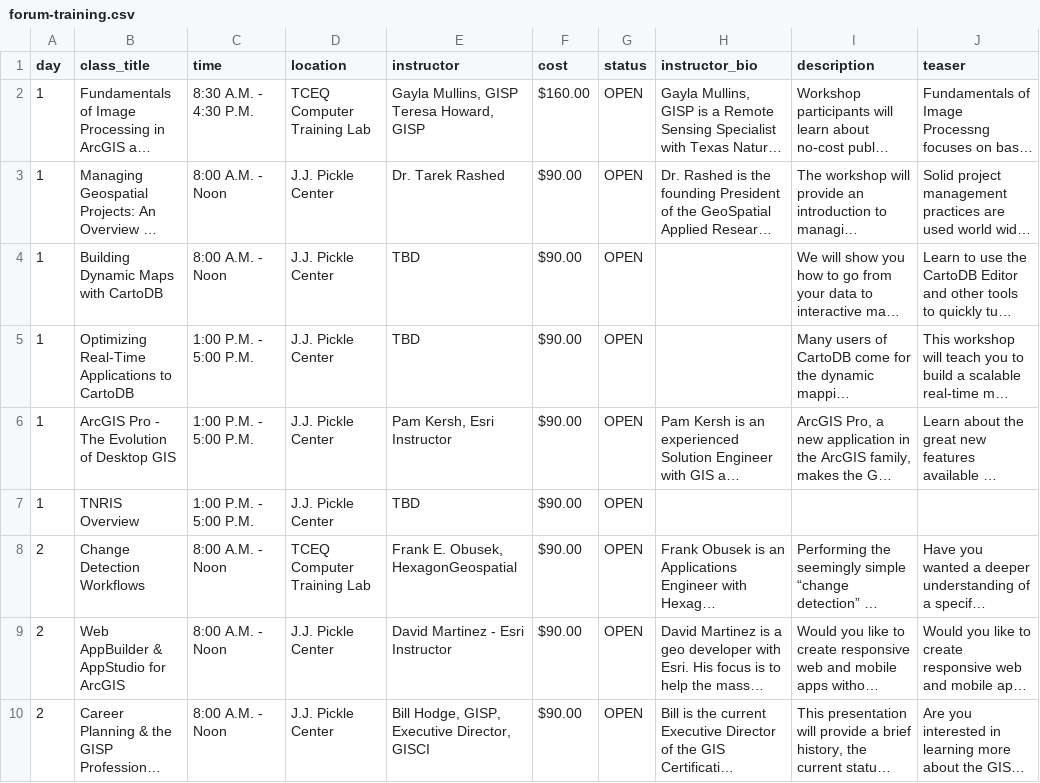
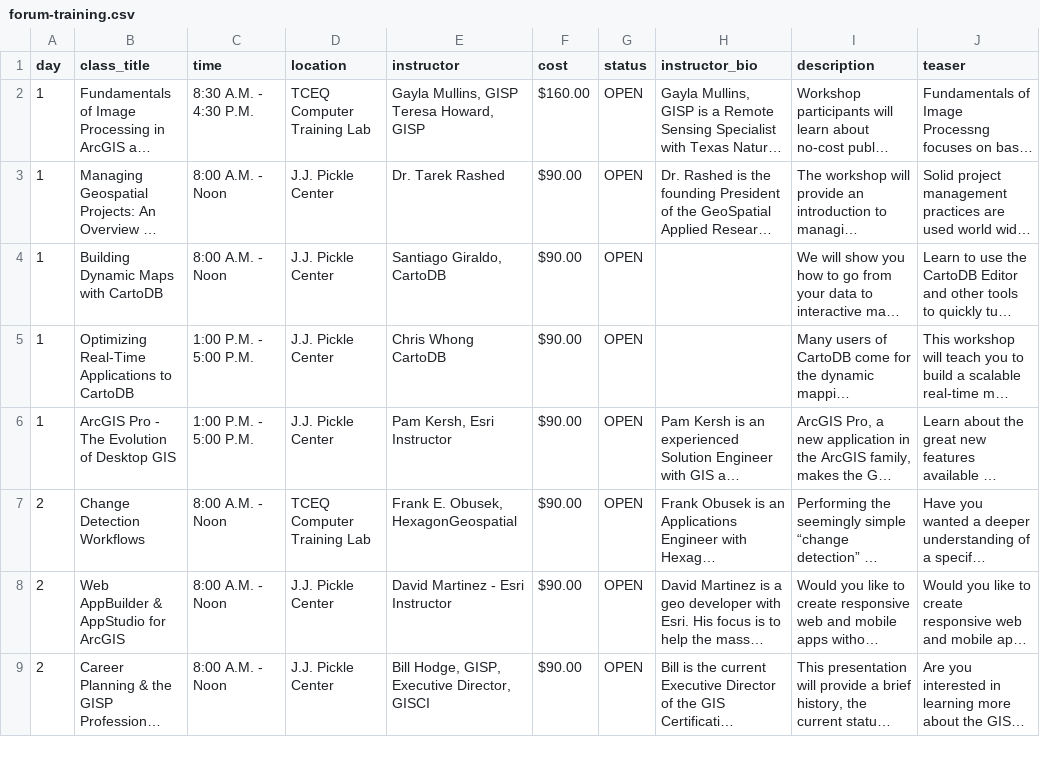
Before and after one commit to DavidHickman/tnris.org, a CSV file: content/forum-training.csv, drawn as a sheet; only a part is shown; long unchanged cells end in …; the diff names each change by its address in the sheet, - before the commit and + after, or states it on an @@ line.

```diff
--- a/content/forum-training.csv
+++ b/content/forum-training.csv
-E4 (instructor): TBD
+E4 (instructor): Santiago Giraldo, CartoDB
-E5 (instructor): TBD
+E5 (instructor): Chris Whong CartoDB
-row 7: 1 | TNRIS Overview | 1:00 P.M. - 5:00 P.M. | J.J. Pickle Center | TBD | $90.00 | OPEN
```
Also changed, not shown: content/training.csv.
